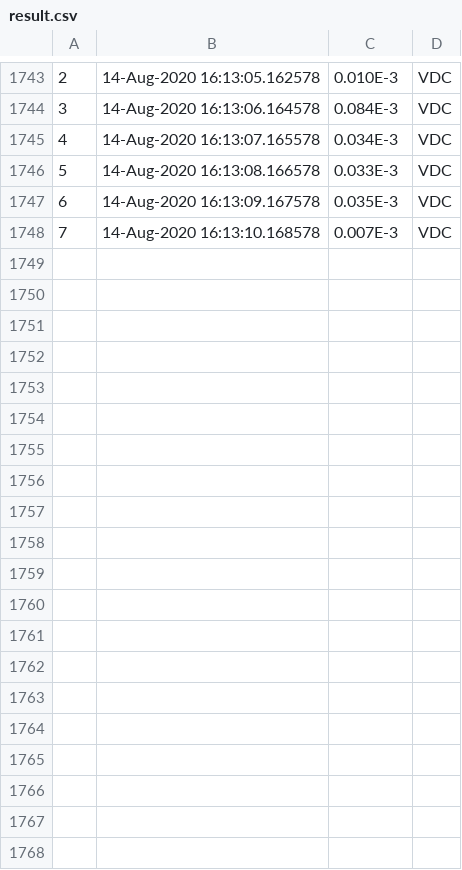
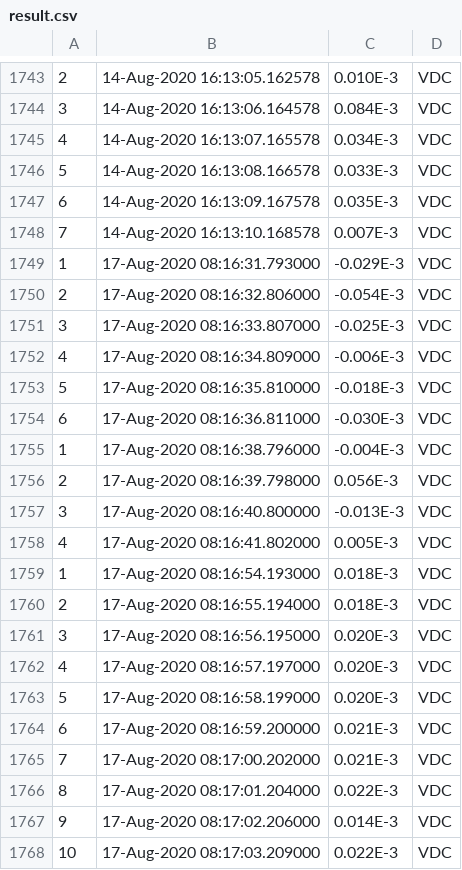
Before and after one commit to jamze/rs232-2, a CSV file: result.csv, drawn as a sheet; only a part is shown, gaps mark what is left out; the diff covers the shown part only; the diff names each change by its address in the sheet, - before the commit and + after, or states it on an @@ line.

```diff
--- a/result.csv
+++ b/result.csv
+row 1749: 1 | 17-Aug-2020 08:16:31.793000 | -0.029E-3 | VDC
+row 1750: 2 | 17-Aug-2020 08:16:32.806000 | -0.054E-3 | VDC
+row 1751: 3 | 17-Aug-2020 08:16:33.807000 | -0.025E-3 | VDC
+row 1752: 4 | 17-Aug-2020 08:16:34.809000 | -0.006E-3 | VDC
+row 1753: 5 | 17-Aug-2020 08:16:35.810000 | -0.018E-3 | VDC
+row 1754: 6 | 17-Aug-2020 08:16:36.811000 | -0.030E-3 | VDC
+row 1755: 1 | 17-Aug-2020 08:16:38.796000 | -0.004E-3 | VDC
+row 1756: 2 | 17-Aug-2020 08:16:39.798000 | 0.056E-3 | VDC
+row 1757: 3 | 17-Aug-2020 08:16:40.800000 | -0.013E-3 | VDC
+row 1758: 4 | 17-Aug-2020 08:16:41.802000 | 0.005E-3 | VDC
+row 1759: 1 | 17-Aug-2020 08:16:54.193000 | 0.018E-3 | VDC
+row 1760: 2 | 17-Aug-2020 08:16:55.194000 | 0.018E-3 | VDC
+row 1761: 3 | 17-Aug-2020 08:16:56.195000 | 0.020E-3 | VDC
+row 1762: 4 | 17-Aug-2020 08:16:57.197000 | 0.020E-3 | VDC
+row 1763: 5 | 17-Aug-2020 08:16:58.199000 | 0.020E-3 | VDC
+row 1764: 6 | 17-Aug-2020 08:16:59.200000 | 0.021E-3 | VDC
+row 1765: 7 | 17-Aug-2020 08:17:00.202000 | 0.021E-3 | VDC
+row 1766: 8 | 17-Aug-2020 08:17:01.204000 | 0.022E-3 | VDC
+row 1767: 9 | 17-Aug-2020 08:17:02.206000 | 0.014E-3 | VDC
+row 1768: 10 | 17-Aug-2020 08:17:03.209000 | 0.022E-3 | VDC
```
Also changed, not shown: 10 added rows elsewhere in this file, 2 other files.
